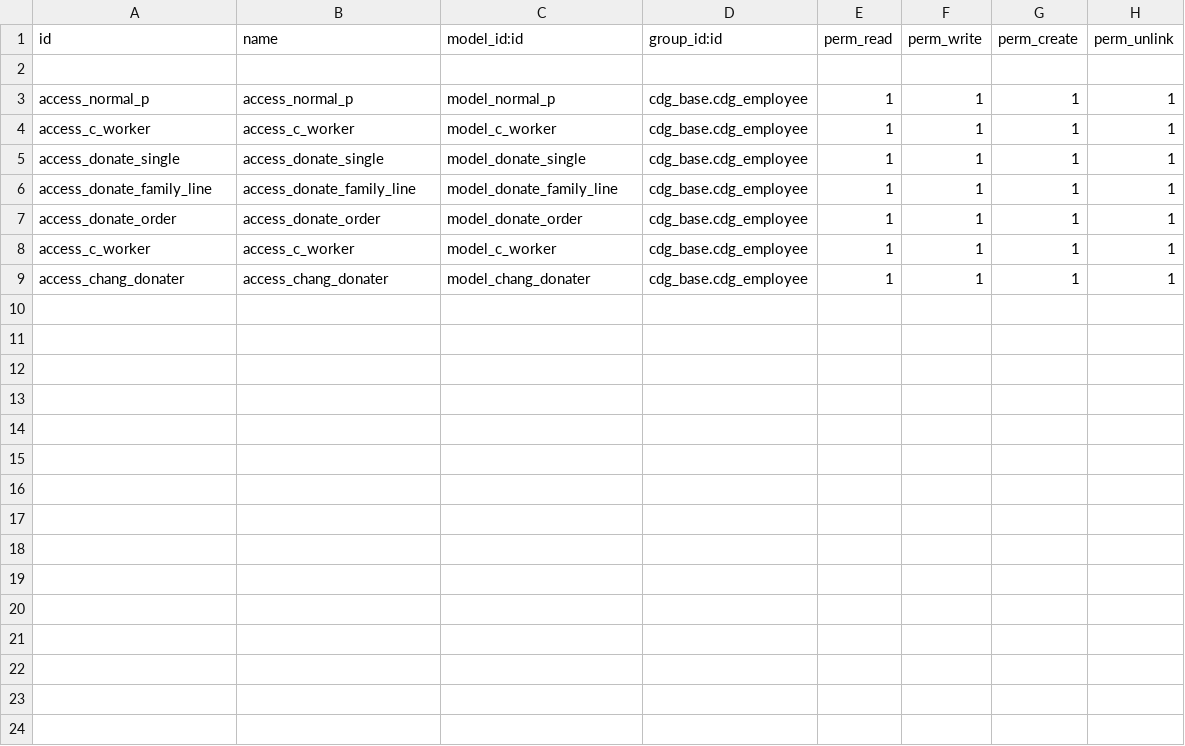
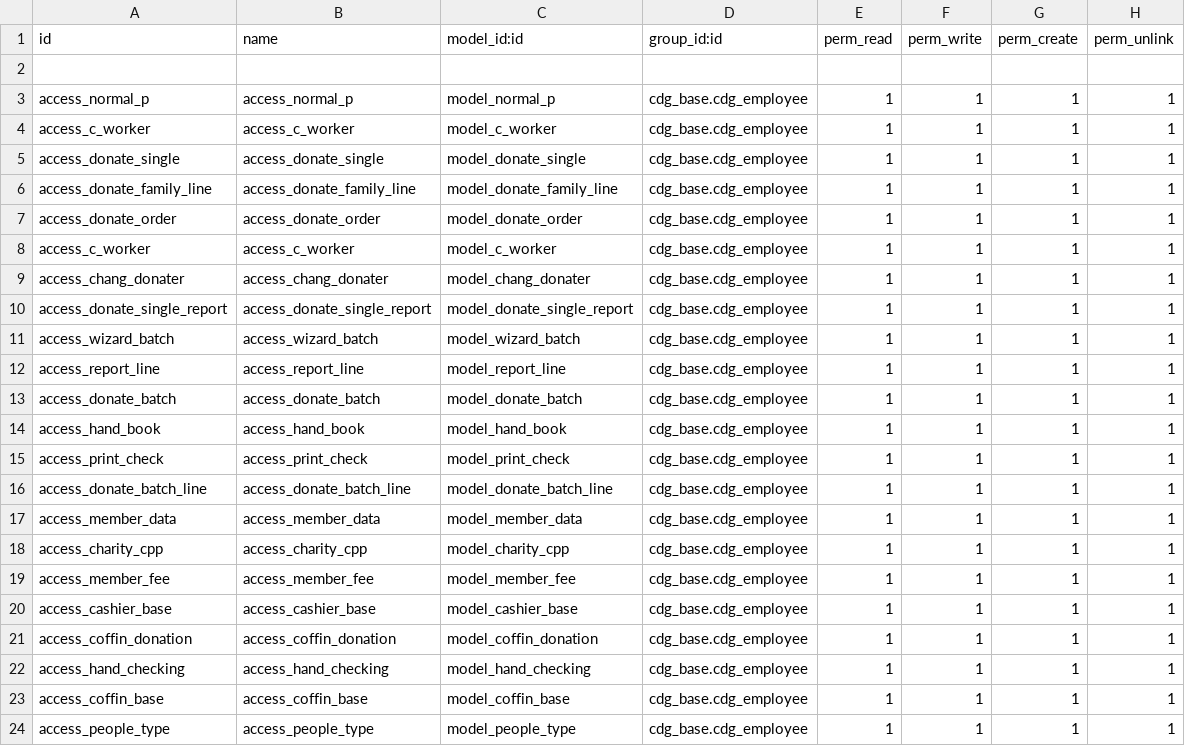
Before and after one commit to kulius/odoo10_CDG, a CSV file: addons/cdg_base/security/ir.model.access.csv, drawn as a sheet.

```diff
--- a/addons/cdg_base/security/ir.model.access.csv
+++ b/addons/cdg_base/security/ir.model.access.csv
@@ -9 +9,16 @@ access_c_worker,access_c_worker,model_c_worker,cdg_base.cdg_employee,1,1,1,1
 access_chang_donater,access_chang_donater,model_chang_donater,cdg_base.cdg_employee,1,1,1,1
+access_donate_single_report,access_donate_single_report,model_donate_single_report,cdg_base.cdg_employee,1,1,1,1
+access_wizard_batch,access_wizard_batch,model_wizard_batch,cdg_base.cdg_employee,1,1,1,1
+access_report_line,access_report_line,model_report_line,cdg_base.cdg_employee,1,1,1,1
+access_donate_batch,access_donate_batch,model_donate_batch,cdg_base.cdg_employee,1,1,1,1
+access_hand_book,access_hand_book,model_hand_book,cdg_base.cdg_employee,1,1,1,1
+access_print_check,access_print_check,model_print_check,cdg_base.cdg_employee,1,1,1,1
+access_donate_batch_line,access_donate_batch_line,model_donate_batch_line,cdg_base.cdg_employee,1,1,1,1
+access_member_data,access_member_data,model_member_data,cdg_base.cdg_employee,1,1,1,1
+access_charity_cpp,access_charity_cpp,model_charity_cpp,cdg_base.cdg_employee,1,1,1,1
+access_member_fee,access_member_fee,model_member_fee,cdg_base.cdg_employee,1,1,1,1
+access_cashier_base,access_cashier_base,model_cashier_base,cdg_base.cdg_employee,1,1,1,1
+access_coffin_donation,access_coffin_donation,model_coffin_donation,cdg_base.cdg_employee,1,1,1,1
+access_hand_checking,access_hand_checking,model_hand_checking,cdg_base.cdg_employee,1,1,1,1
+access_coffin_base,access_coffin_base,model_coffin_base,cdg_base.cdg_employee,1,1,1,1
+access_people_type,access_people_type,model_people_type,cdg_base.cdg_employee,1,1,1,1
```
Also changed, not shown: 2 other files.
